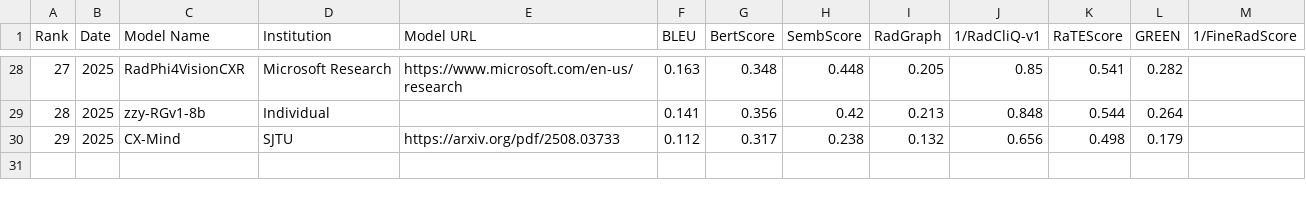
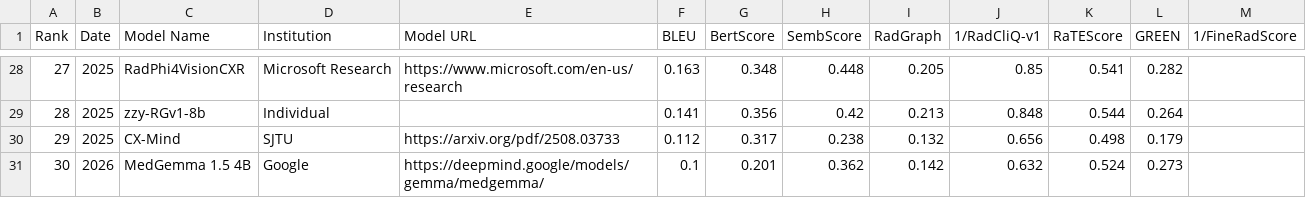
Before and after one commit to rajpurkarlab/ReXrank, a CSV file: results/findings_result_chexpertplus.csv, drawn as a sheet; only a part is shown, gaps mark what is left out; the diff names each change by its address in the sheet, - before the commit and + after, or states it on an @@ line.

```diff
--- a/results/findings_result_chexpertplus.csv
+++ b/results/findings_result_chexpertplus.csv
+row 31: 30 | 2026 | MedGemma 1.5 4B | Google | https://deepmind.google/models/gemma/medgemma/ | 0.1 | 0.201 | 0.362 | 0.142 | 0.632 | 0.524 | 0.273
```
Also changed, not shown: results/findings_result_iu_xray.csv, results/result_chexpertplus.csv, 11 other files.
